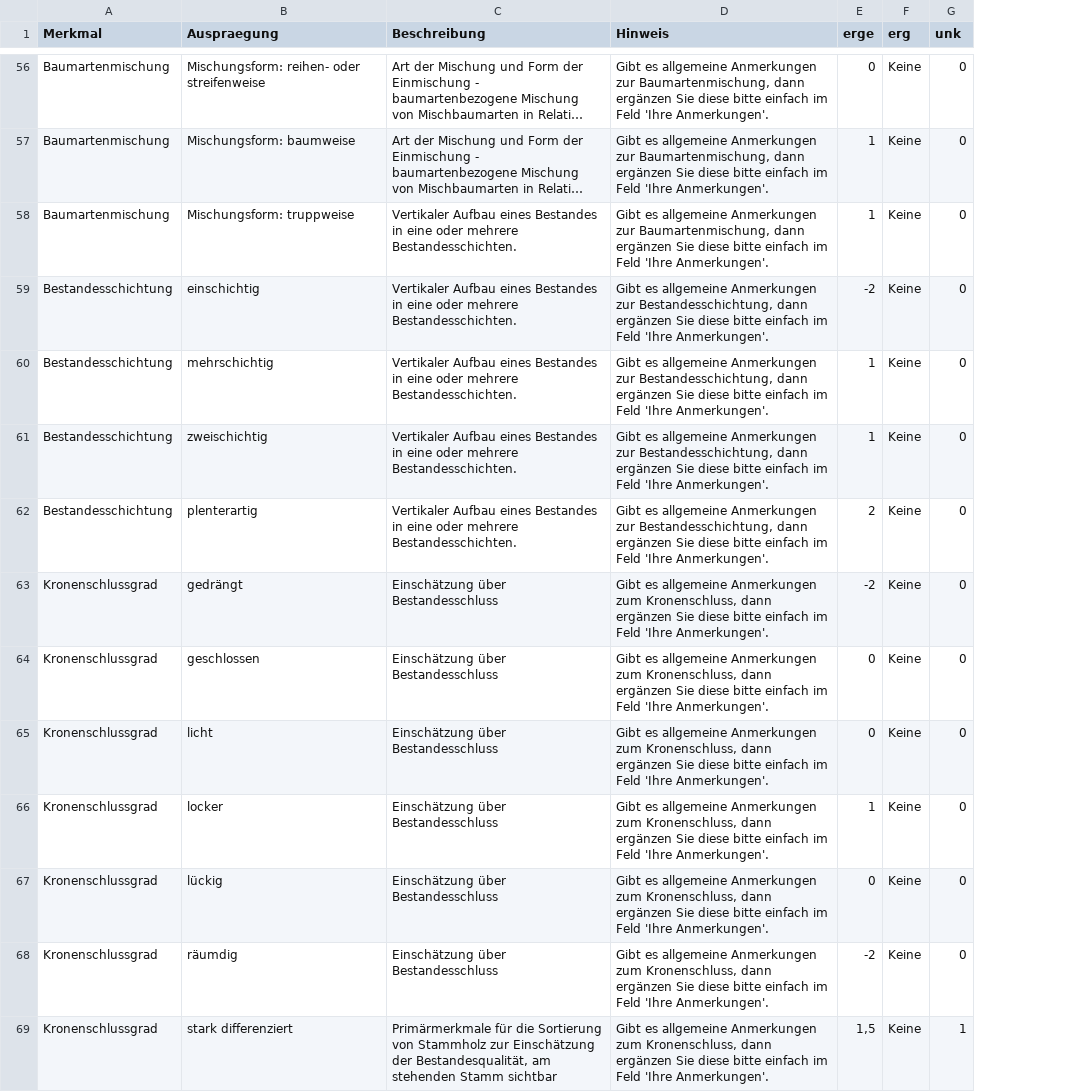
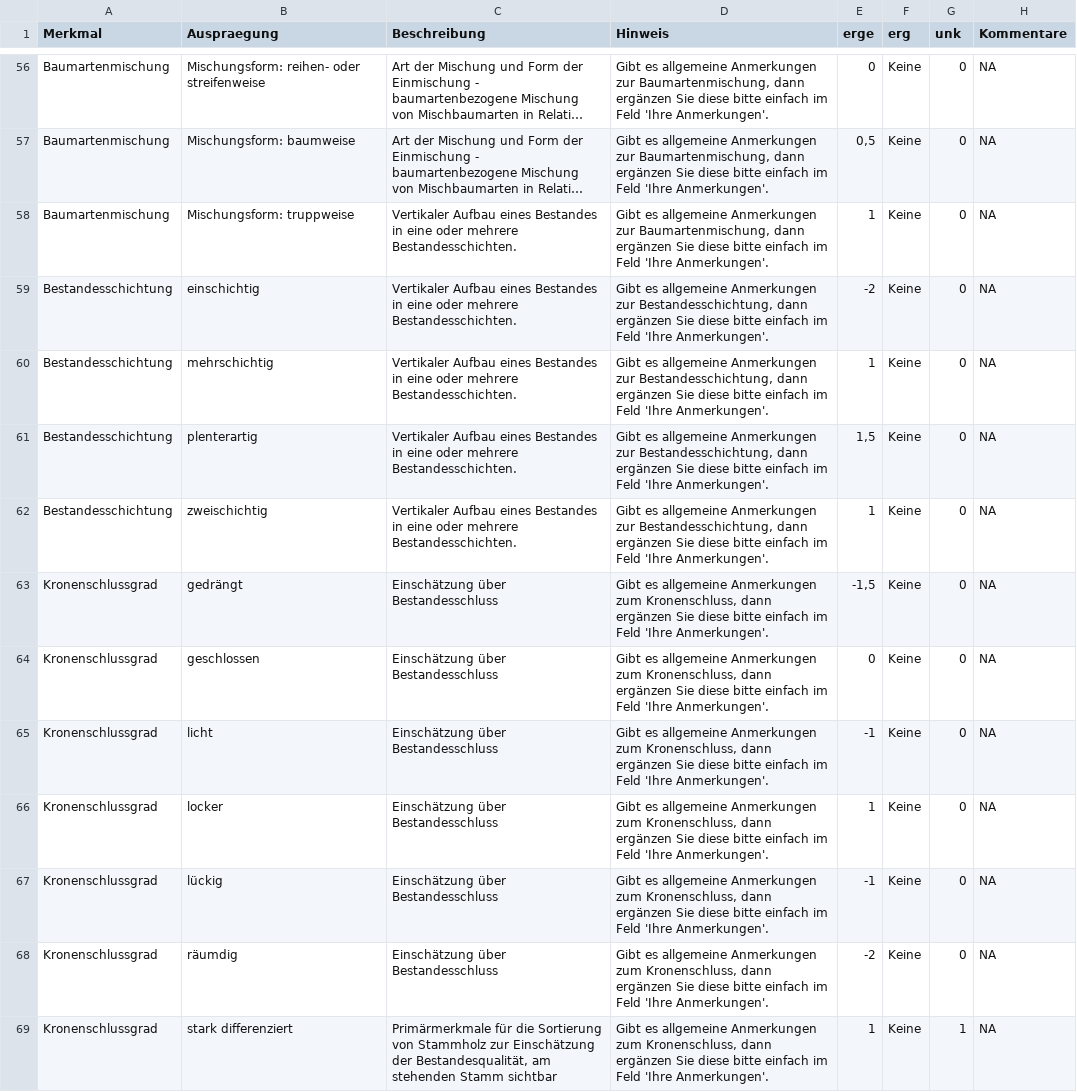
Before and after one commit to f2502/OESL_MV, a CSV file: holz_fb_2.csv, drawn as a sheet; only a part is shown, gaps mark what is left out; long unchanged cells end in …; removed rows and columns are numbered as before the commit, all else as after; the diff covers the shown part only; the diff names each change by its address in the sheet, - before the commit and + after, or states it on an @@ line.

```diff
--- a/holz_fb_2.csv
+++ b/holz_fb_2.csv
+column H (Kommentare), rows 56-60: all NA; rows 62-69: all NA
-E57 (erge): 1
+E57 (erge): 0,5
+row 61: Bestandesschichtung | plenterartig | Vertikaler Aufbau eines Bestandes in eine oder mehrere Bestandesschichten. | Gibt es allgemeine Anmerkungen zur Bestandesschichtung, dann ergänzen Sie diese bitte einfach im Feld 'Ihre Anmerkungen'. | 1,5 | Keine | 0 | NA
-row 62: Bestandesschichtung | plenterartig | Vertikaler Aufbau eines Bestandes in eine oder mehrere Bestandesschichten. | Gibt es allgemeine Anmerkungen zur Bestandesschichtung, dann ergänzen Sie diese bitte einfach im Feld 'Ihre Anmerkungen'. | 2 | Keine | 0
-E63 (erge): -2
+E63 (erge): -1,5
-E65 (erge): 0
+E65 (erge): -1
-E67 (erge): 0
+E67 (erge): -1
-E69 (erge): 1,5
+E69 (erge): 1
```
Also changed, not shown: 39 edited cells elsewhere in this file, 1 other file.
